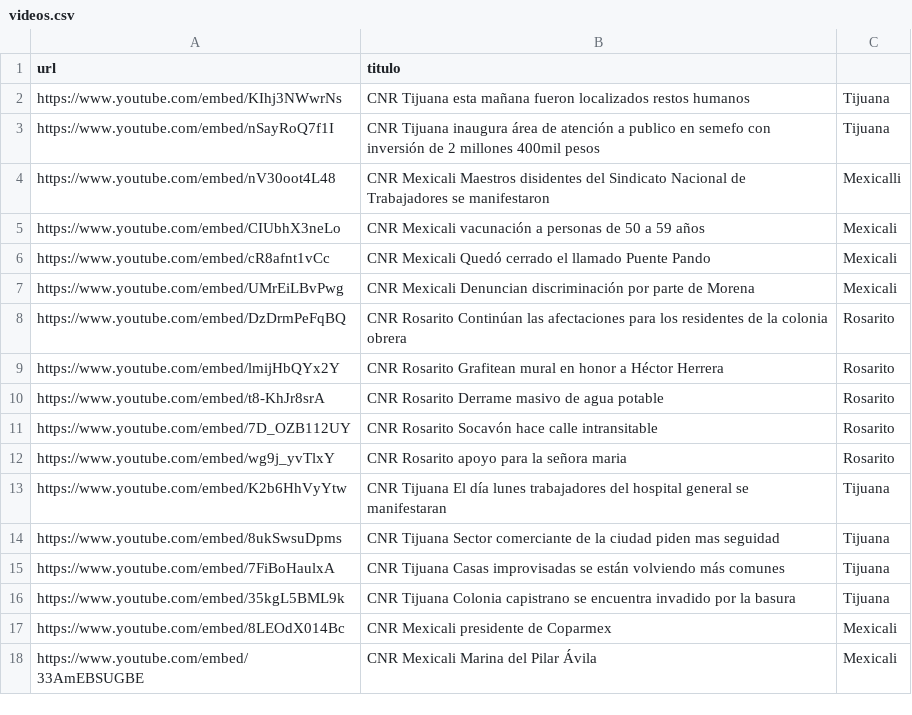
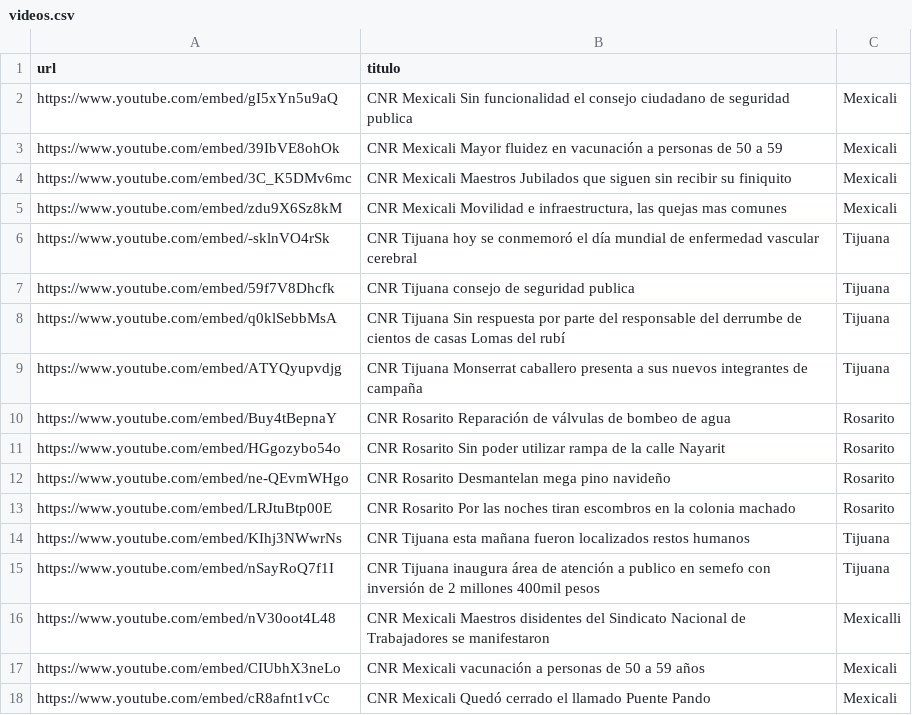
Before and after one commit to MauricioAlcala/cnr.tv, a CSV file: _data/videos.csv, drawn as a sheet; only a part is shown; the shorter side is filled out with more unchanged rows.

Commit message:
videos 25 mayo

```diff
--- a/_data/videos.csv
+++ b/_data/videos.csv
@@ -1,2 +1,14 @@
 url,titulo
+https://www.youtube.com/embed/gI5xYn5u9aQ,"CNR Mexicali Sin funcionalidad el consejo ciudadano de seguridad publica",Mexicali
+https://www.youtube.com/embed/39IbVE8ohOk,"CNR Mexicali Mayor fluidez en vacunación a personas de 50 a 59",Mexicali
+https://www.youtube.com/embed/3C_K5DMv6mc,"CNR Mexicali Maestros Jubilados que siguen sin recibir su finiquito",Mexicali
+https://www.youtube.com/embed/zdu9X6Sz8kM,"CNR Mexicali Movilidad e infraestructura, las quejas mas comunes",Mexicali
+https://www.youtube.com/embed/-sklnVO4rSk,"CNR Tijuana hoy se conmemoró el día mundial de enfermedad vascular cerebral",Tijuana
+https://www.youtube.com/embed/59f7V8Dhcfk,"CNR Tijuana consejo de seguridad publica",Tijuana
+https://www.youtube.com/embed/q0klSebbMsA,"CNR Tijuana Sin respuesta por parte del responsable del derrumbe de cientos de casas Lomas del rubí",Tijuana
+https://www.youtube.com/embed/ATYQyupvdjg,"CNR Tijuana Monserrat caballero presenta a sus nuevos integrantes de campaña",Tijuana
+https://www.youtube.com/embed/Buy4tBepnaY,"CNR Rosarito Reparación de válvulas de bombeo de agua",Rosarito
+https://www.youtube.com/embed/HGgozybo54o,"CNR Rosarito Sin poder utilizar rampa de la calle Nayarit",Rosarito
+https://www.youtube.com/embed/ne-QEvmWHgo,"CNR Rosarito Desmantelan mega pino navideño",Rosarito
+https://www.youtube.com/embed/LRJtuBtp00E,"CNR Rosarito Por las noches tiran escombros en la colonia machado",Rosarito
 https://www.youtube.com/embed/KIhj3NWwrNs,"CNR Tijuana esta mañana fueron localizados restos humanos",Tijuana
```
Also changed, not shown: _data/mexicali.csv, _data/rosarito.csv, 1 other file.
